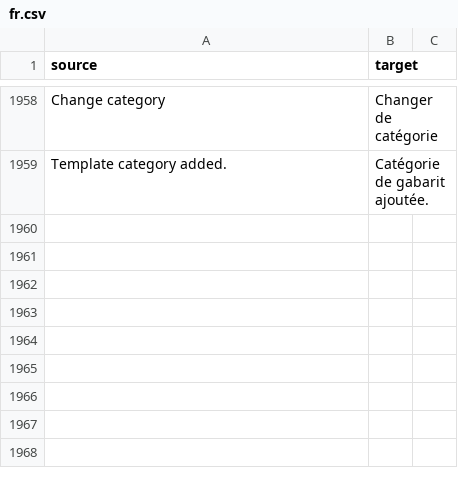
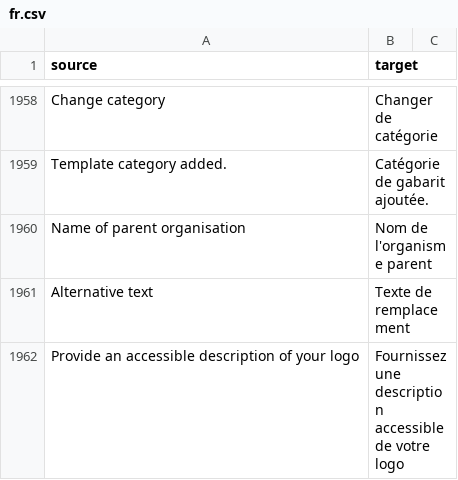
Before and after one commit to cds-snc/notification-admin, a CSV file: app/translations/csv/fr.csv, drawn as a sheet; only a part is shown, gaps mark what is left out.

Commit message:
Fix french translations (#1895)
* Fix french translations

* fix

* fix

* fix

```diff
--- a/app/translations/csv/fr.csv
+++ b/app/translations/csv/fr.csv
@@ -1959 +1959,4 @@
 "Template category added.","Catégorie de gabarit ajoutée."
+"Name of parent organisation","Nom de l'organisme parent"
+"Alternative text","Texte de remplacement"
+"Provide an accessible description of your logo","Fournissez une description accessible de votre logo"
```
Also changed, not shown: 1 other file.
